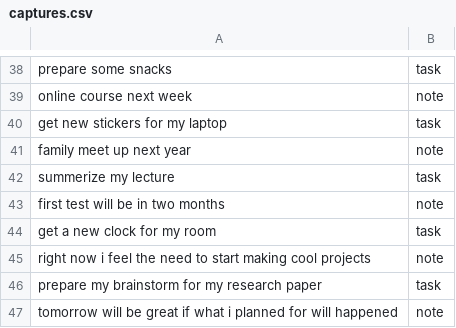
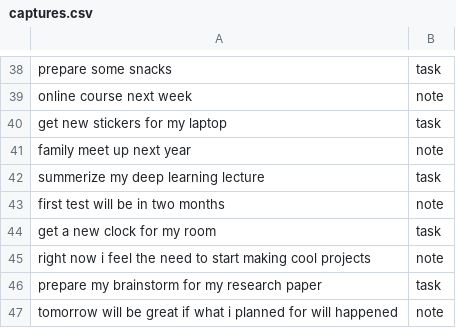
Before and after one commit to wissamn19/Nearline, a CSV file: ml/data/captures.csv, drawn as a sheet; only a part is shown, gaps mark what is left out; the diff covers the shown part only.

```diff
--- a/ml/data/captures.csv
+++ b/ml/data/captures.csv
@@ -41,3 +41,3 @@ get new stickers for my laptop,task
 family meet up next year,note
-summerize my lecture,task
+summerize my deep learning lecture,task
 first test will be in two months,note
```
Also changed, not shown: 10 edited cells elsewhere in this file.
